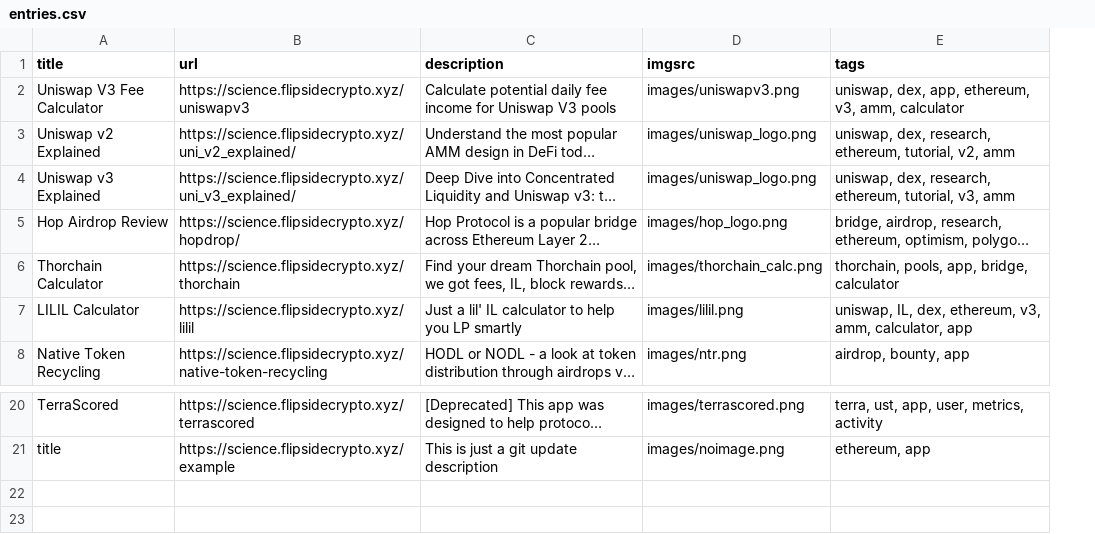
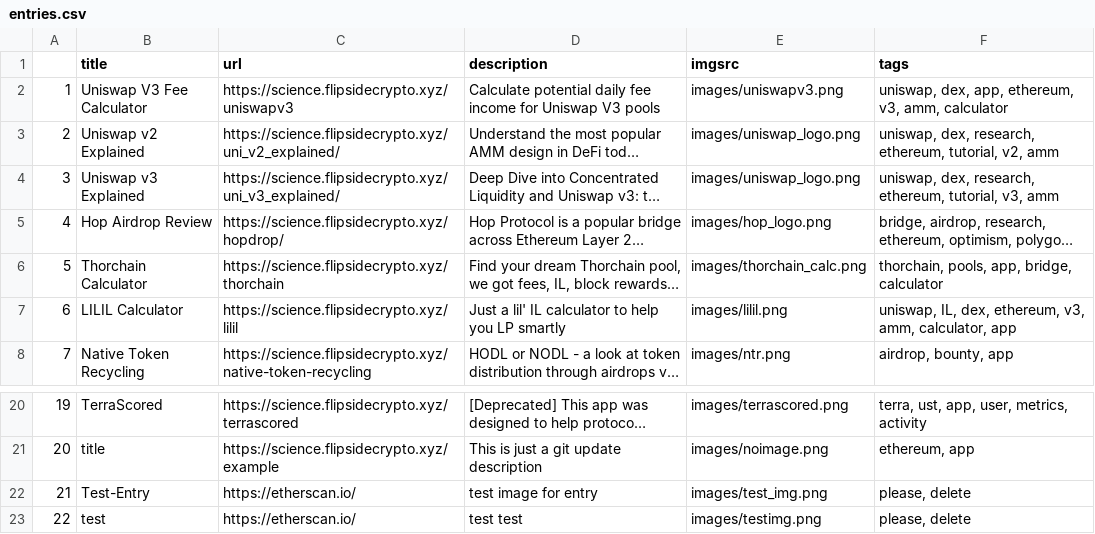
Before and after one commit to fsc-data-science/research, a CSV file: research-subsite/entries.csv, drawn as a sheet; only a part is shown, gaps mark what is left out; long unchanged cells end in …; the diff names each change by its address in the sheet, - before the commit and + after, or states it on an @@ line.

Commit message:
Adding new entry via Git API

```diff
--- a/research-subsite/entries.csv
+++ b/research-subsite/entries.csv
+column A, rows 2-8: 1 | 2 | 3 | 4 | 5 | 6 | 7; rows 20-21: 19 | 20
+row 22: 21 | Test-Entry | https://etherscan.io/ | test image for entry | images/test_img.png | please, delete
+row 23: 22 | test | https://etherscan.io/ | test test | images/testimg.png | please, delete
```
